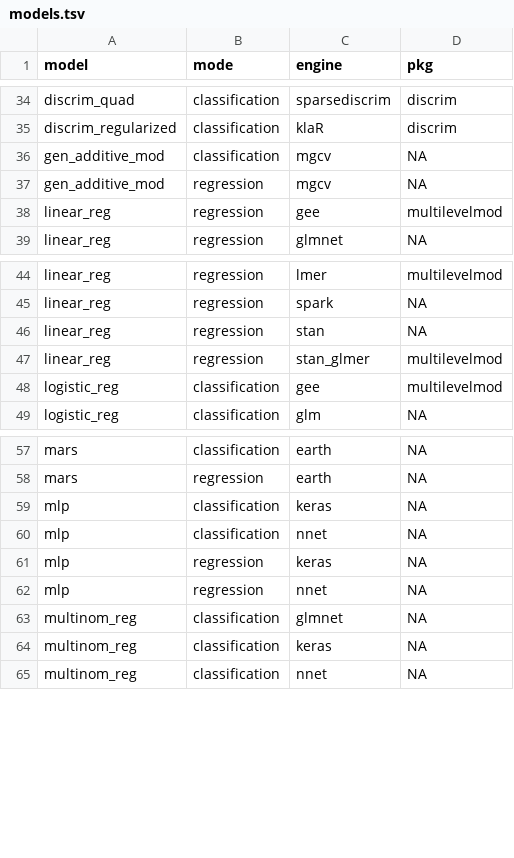
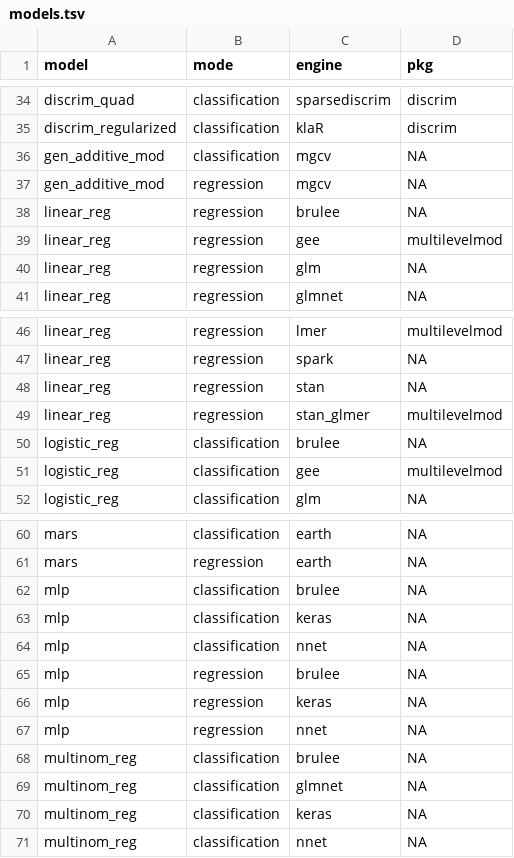
Before and after one commit to tidymodels/parsnip, a TSV file: inst/models.tsv, drawn as a sheet; only a part is shown, gaps mark what is left out; the diff names each change by its address in the sheet, - before the commit and + after, or states it on an @@ line.

Commit message:
updated model database

```diff
--- a/inst/models.tsv
+++ b/inst/models.tsv
+row 38: linear_reg | regression | brulee | NA
+row 40: linear_reg | regression | glm | NA
+row 50: logistic_reg | classification | brulee | NA
+row 62: mlp | classification | brulee | NA
+row 65: mlp | regression | brulee | NA
+row 68: multinom_reg | classification | brulee | NA
```
